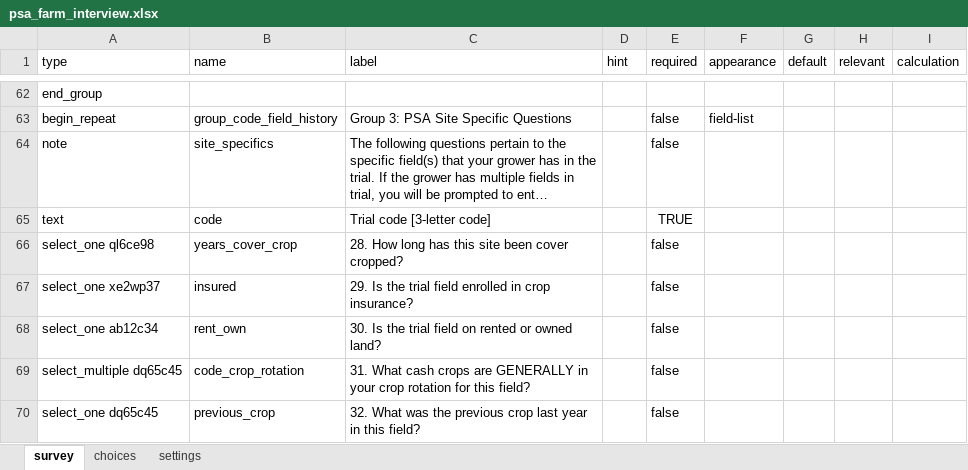
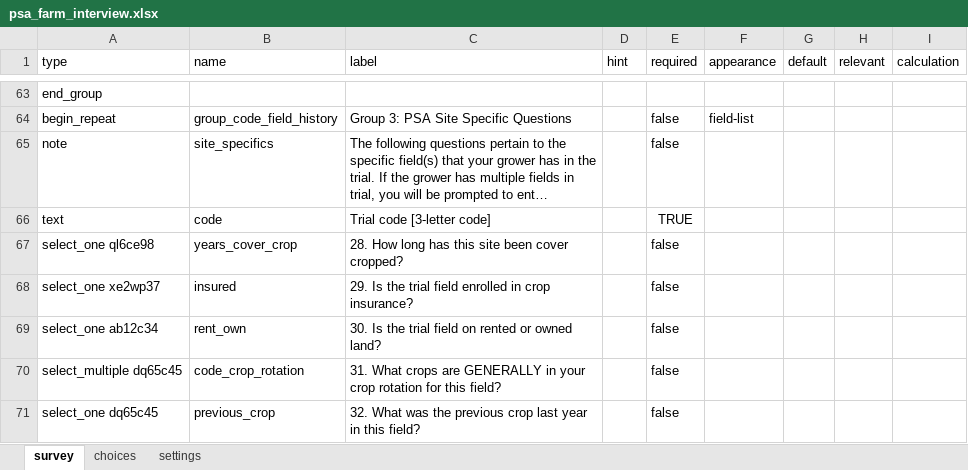
Before and after one commit to precision-sustainable-ag/Kobo, an Excel workbook: forms/psa_farm_interview/psa_farm_interview.xlsx, sheet survey, drawn as a sheet; only a part is shown, gaps mark what is left out; long unchanged cells end in …; values as stored, in another font and other column widths than the file's, no borders; addresses are those after the commit; the diff covers the shown part only; the diff names each change by its address in the sheet, - before the commit and + after, or states it on an @@ line.

Commit message:
Updated the psa_farm_interview form
based on feedback from the on-farm meeting, I added a few more choices to tables like: cover crops, crops, and fertility

```diff
--- a/forms/psa_farm_interview/psa_farm_interview.xlsx (sheet survey)
+++ b/forms/psa_farm_interview/psa_farm_interview.xlsx (sheet survey)
-C70 (label): 31. What cash crops are…
+C70 (label): 31. What crops are…
```
Also changed, not shown: 1 added row and 6 edited cells elsewhere in this sheet, sheet choices, 4 other files.
